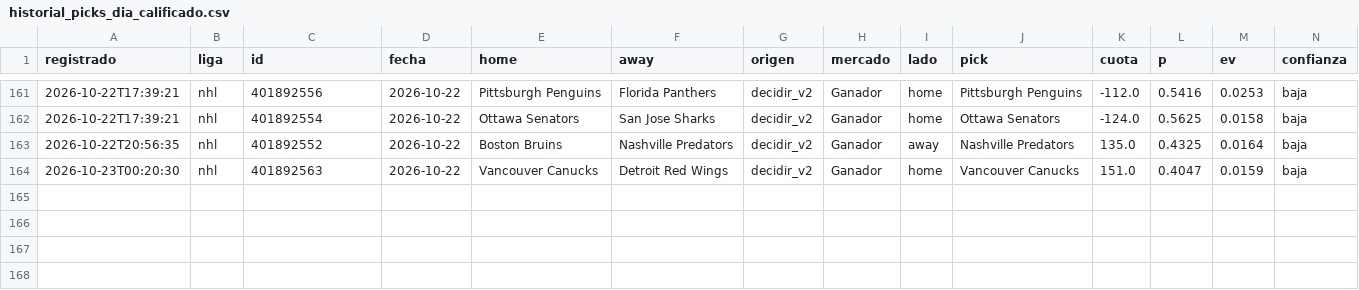
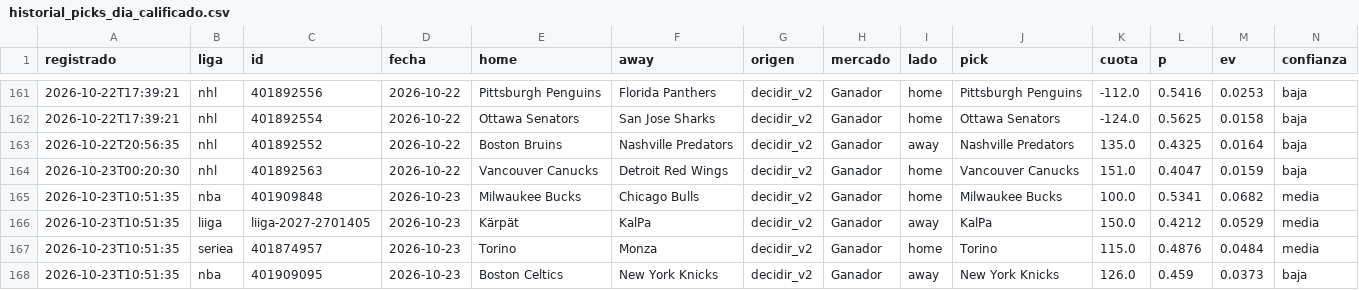
Before and after one commit to tenisman12/edgeline, a CSV file: salida/historial_picks_dia_calificado.csv, drawn as a sheet; only a part is shown, gaps mark what is left out; rows hold the shown columns only; the diff names each change by its address in the sheet, - before the commit and + after, or states it on an @@ line.

```diff
--- a/salida/historial_picks_dia_calificado.csv
+++ b/salida/historial_picks_dia_calificado.csv
+row 165: 2026-10-23T10:51:35 | nba | 401909848 | 2026-10-23 | Milwaukee Bucks | Chicago Bulls | decidir_v2 | Ganador | home | Milwaukee Bucks | 100.0 | 0.5341 | 0.0682 | media
+row 166: 2026-10-23T10:51:35 | liiga | liiga-2027-2701405 | 2026-10-23 | Kärpät | KalPa | decidir_v2 | Ganador | away | KalPa | 150.0 | 0.4212 | 0.0529 | media
+row 167: 2026-10-23T10:51:35 | seriea | 401874957 | 2026-10-23 | Torino | Monza | decidir_v2 | Ganador | home | Torino | 115.0 | 0.4876 | 0.0484 | media
+row 168: 2026-10-23T10:51:35 | nba | 401909095 | 2026-10-23 | Boston Celtics | New York Knicks | decidir_v2 | Ganador | away | New York Knicks | 126.0 | 0.459 | 0.0373 | baja
```
Also changed, not shown: salida/espn_predictor_vivo.csv, salida/historial_picks_dia.csv, 54 other files.
